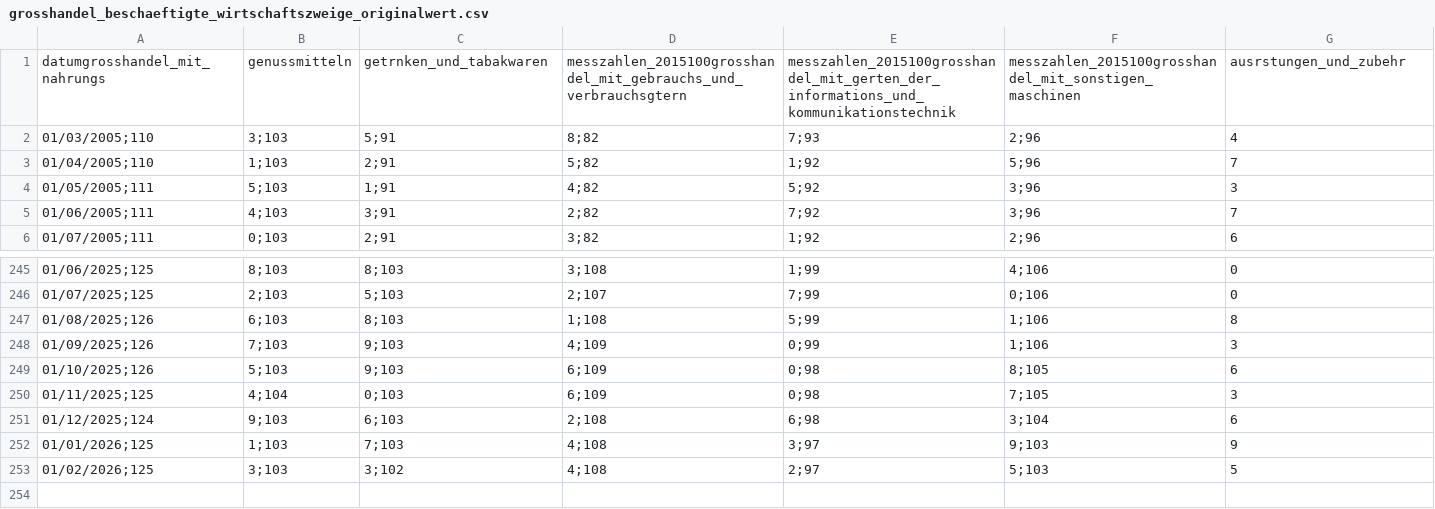
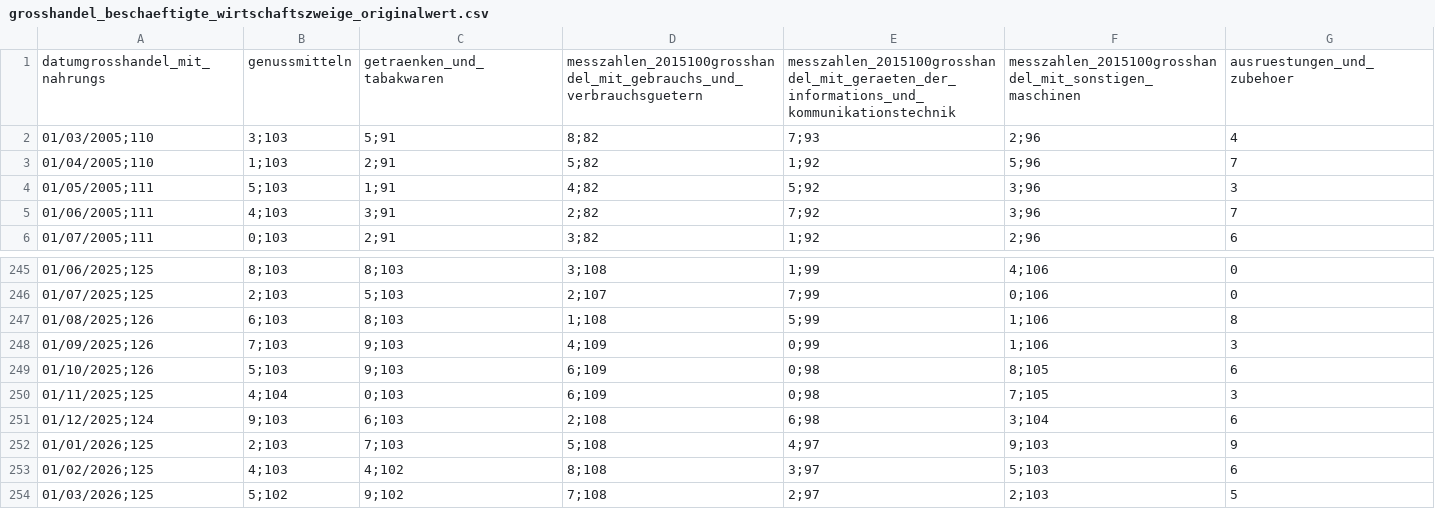
Before and after one commit to jonas-is-coding/destatis, a CSV file: data/ml_ready/static/de_/opendata/data/grosshandel_beschaeftigte_wirtschaftszweige_originalwert.csv, drawn as a sheet; only a part is shown, gaps mark what is left out.

```diff
--- a/data/ml_ready/static/de_/opendata/data/grosshandel_beschaeftigte_wirtschaftszweige_originalwert.csv
+++ b/data/ml_ready/static/de_/opendata/data/grosshandel_beschaeftigte_wirtschaftszweige_originalwert.csv
@@ -1,2 +1,2 @@
-datumgrosshandel_mit_nahrungs,genussmitteln,getrnken_und_tabakwaren,messzahlen_2015100grosshandel_mit_gebrauchs_und_verbrauchsgtern,messzahlen_2015100grosshandel_mit_gerten_der_informations_und_kommunikationstechnik,messzahlen_2015100grosshandel_mit_sonstigen_maschinen,ausrstungen_und_zubehr
+datumgrosshandel_mit_nahrungs,genussmitteln,getraenken_und_tabakwaren,messzahlen_2015100grosshandel_mit_gebrauchs_und_verbrauchsguetern,messzahlen_2015100grosshandel_mit_geraeten_der_informations_und_kommunikationstechnik,messzahlen_2015100grosshandel_mit_sonstigen_maschinen,ausruestungen_und_zubehoer
 01/03/2005;110,3;103,5;91,8;82,7;93,2;96,4
@@ -251,3 +251,4 @@ datumgrosshandel_mit_nahrungs,genussmitteln,getrnken_und_tabakwaren,messzahlen_2
 01/12/2025;124,9;103,6;103,2;108,6;98,3;104,6
-01/01/2026;125,1;103,7;103,4;108,3;97,9;103,9
-01/02/2026;125,3;103,3;102,4;108,2;97,5;103,5
+01/01/2026;125,2;103,7;103,5;108,4;97,9;103,9
+01/02/2026;125,4;103,4;102,8;108,3;97,5;103,6
+01/03/2026;125,5;102,9;102,7;108,2;97,2;103,5
```
Also changed, not shown: data/ml_ready/static/de_/opendata/data/grosshandelsumsatz_nominal_bv41.csv, data/ml_ready/static/de_/opendata/data/grosshandelsumsatz_real_bv41.csv, 30 other files.
